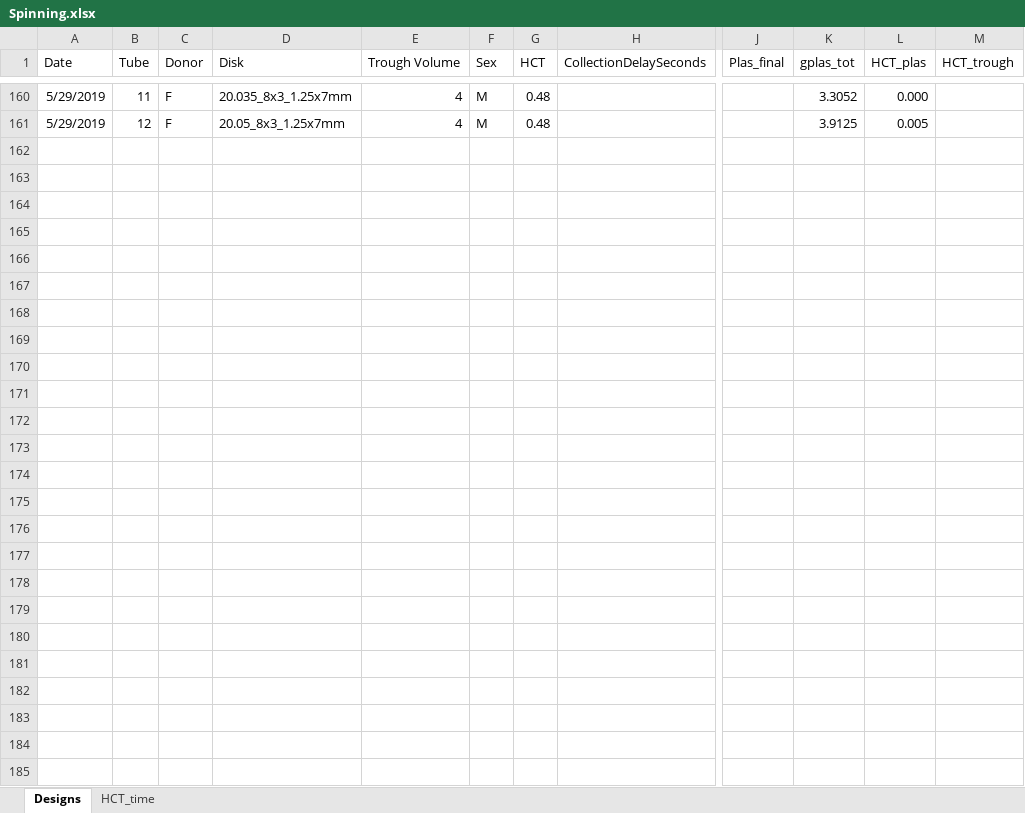
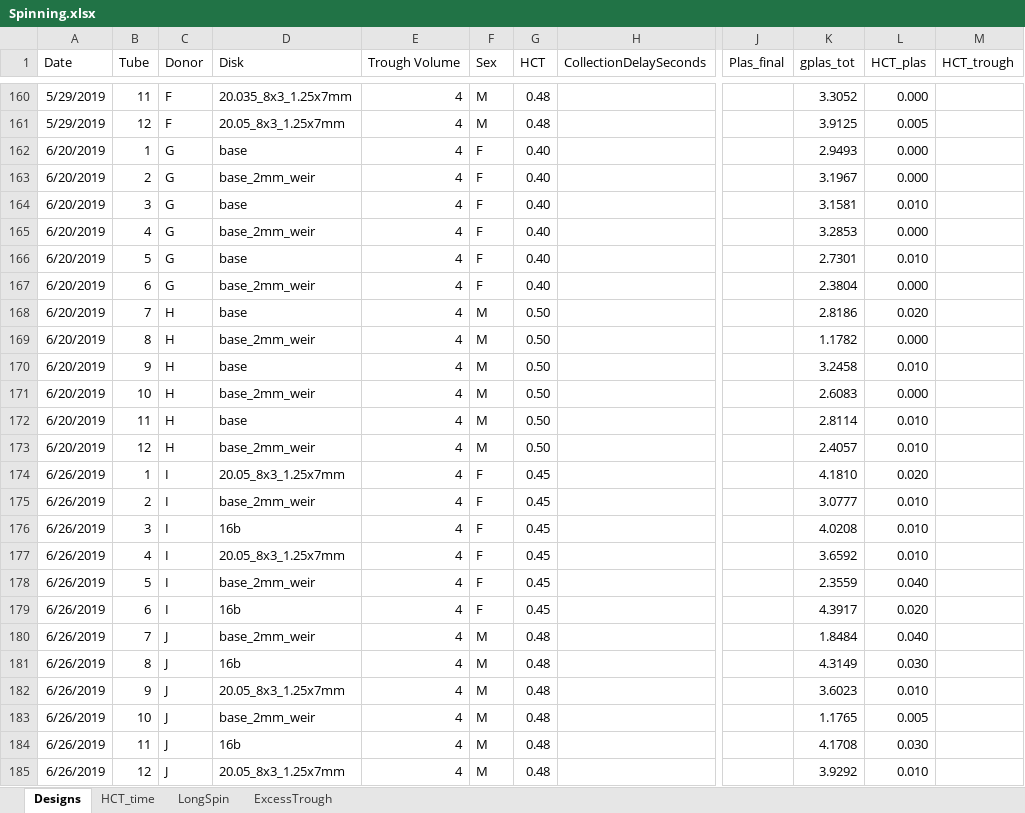
Before and after one commit to cliffanderson720/MS-Thesis-Pitt, an Excel workbook: Data-analysis/Spinning.xlsx, sheet Designs, drawn as a sheet; only a part is shown, gaps mark what is left out; values as stored, in another font and other column widths than the file's, no borders; rows hold the shown columns only; the diff covers the shown part only; the diff names each change by its address in the sheet, - before the commit and + after, or states it on an @@ line.

```diff
--- a/Data-analysis/Spinning.xlsx (sheet Designs)
+++ b/Data-analysis/Spinning.xlsx (sheet Designs)
+sheet tab: LongSpin
+sheet tab: ExcessTrough
+row 162: 6/20/2019 | 1 | G | base | 4 | F | 0.40 |  |  | 2.9493 | 0.000
+row 163: 6/20/2019 | 2 | G | base_2mm_weir | 4 | F | 0.40 |  |  | 3.1967 | 0.000
+row 164: 6/20/2019 | 3 | G | base | 4 | F | 0.40 |  |  | 3.1581 | 0.010
+row 165: 6/20/2019 | 4 | G | base_2mm_weir | 4 | F | 0.40 |  |  | 3.2853 | 0.000
+row 166: 6/20/2019 | 5 | G | base | 4 | F | 0.40 |  |  | 2.7301 | 0.010
+row 167: 6/20/2019 | 6 | G | base_2mm_weir | 4 | F | 0.40 |  |  | 2.3804 | 0.000
+row 168: 6/20/2019 | 7 | H | base | 4 | M | 0.50 |  |  | 2.8186 | 0.020
+row 169: 6/20/2019 | 8 | H | base_2mm_weir | 4 | M | 0.50 |  |  | 1.1782 | 0.000
+row 170: 6/20/2019 | 9 | H | base | 4 | M | 0.50 |  |  | 3.2458 | 0.010
+row 171: 6/20/2019 | 10 | H | base_2mm_weir | 4 | M | 0.50 |  |  | 2.6083 | 0.000
+row 172: 6/20/2019 | 11 | H | base | 4 | M | 0.50 |  |  | 2.8114 | 0.010
+row 173: 6/20/2019 | 12 | H | base_2mm_weir | 4 | M | 0.50 |  |  | 2.4057 | 0.010
+row 174: 6/26/2019 | 1 | I | 20.05_8x3_1.25x7mm | 4 | F | 0.45 |  |  | 4.1810 | 0.020
+row 175: 6/26/2019 | 2 | I | base_2mm_weir | 4 | F | 0.45 |  |  | 3.0777 | 0.010
+row 176: 6/26/2019 | 3 | I | 16b | 4 | F | 0.45 |  |  | 4.0208 | 0.010
+row 177: 6/26/2019 | 4 | I | 20.05_8x3_1.25x7mm | 4 | F | 0.45 |  |  | 3.6592 | 0.010
+row 178: 6/26/2019 | 5 | I | base_2mm_weir | 4 | F | 0.45 |  |  | 2.3559 | 0.040
+row 179: 6/26/2019 | 6 | I | 16b | 4 | F | 0.45 |  |  | 4.3917 | 0.020
+row 180: 6/26/2019 | 7 | J | base_2mm_weir | 4 | M | 0.48 |  |  | 1.8484 | 0.040
+row 181: 6/26/2019 | 8 | J | 16b | 4 | M | 0.48 |  |  | 4.3149 | 0.030
+row 182: 6/26/2019 | 9 | J | 20.05_8x3_1.25x7mm | 4 | M | 0.48 |  |  | 3.6023 | 0.010
+row 183: 6/26/2019 | 10 | J | base_2mm_weir | 4 | M | 0.48 |  |  | 1.1765 | 0.005
+row 184: 6/26/2019 | 11 | J | 16b | 4 | M | 0.48 |  |  | 4.1708 | 0.030
+row 185: 6/26/2019 | 12 | J | 20.05_8x3_1.25x7mm | 4 | M | 0.48 |  |  | 3.9292 | 0.010
```
Also changed, not shown: 13 edited cells elsewhere in this sheet, sheet HCT_time, formulas that keep their value, charts or pictures, Data-analysis/contact angles.xlsx, 12 other files.
